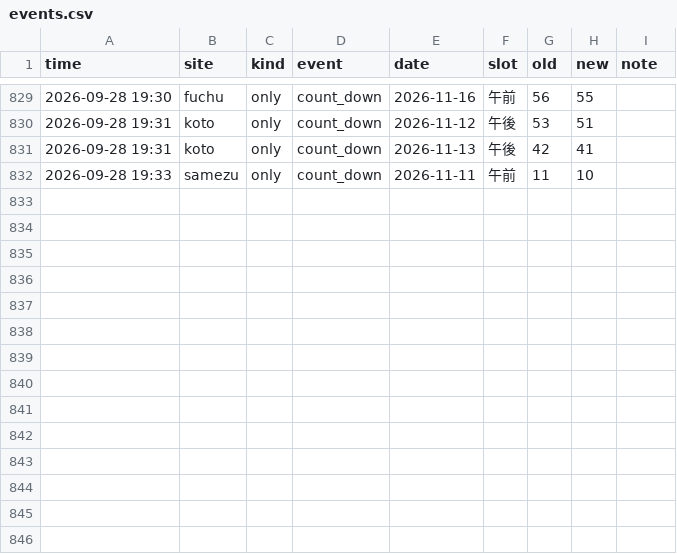
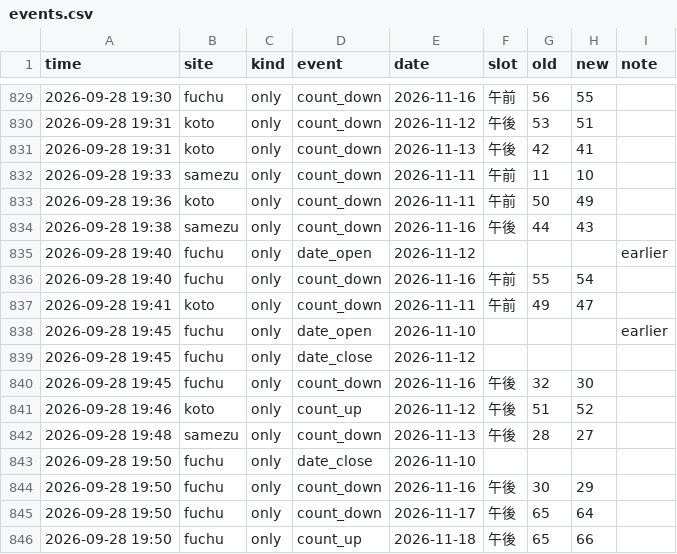
Before and after one commit to Juno264/menkyo-watch, a CSV file: data/events.csv, drawn as a sheet; only a part is shown, gaps mark what is left out; the diff names each change by its address in the sheet, - before the commit and + after, or states it on an @@ line.

```diff
--- a/data/events.csv
+++ b/data/events.csv
+row 833: 2026-09-28 19:36 | koto | only | count_down | 2026-11-11 | 午前 | 50 | 49
+row 834: 2026-09-28 19:38 | samezu | only | count_down | 2026-11-16 | 午後 | 44 | 43
+row 835: 2026-09-28 19:40 | fuchu | only | date_open | 2026-11-12 |  |  |  | earlier
+row 836: 2026-09-28 19:40 | fuchu | only | count_down | 2026-11-16 | 午前 | 55 | 54
+row 837: 2026-09-28 19:41 | koto | only | count_down | 2026-11-11 | 午前 | 49 | 47
+row 838: 2026-09-28 19:45 | fuchu | only | date_open | 2026-11-10 |  |  |  | earlier
+row 839: 2026-09-28 19:45 | fuchu | only | date_close | 2026-11-12
+row 840: 2026-09-28 19:45 | fuchu | only | count_down | 2026-11-16 | 午後 | 32 | 30
+row 841: 2026-09-28 19:46 | koto | only | count_up | 2026-11-12 | 午後 | 51 | 52
+row 842: 2026-09-28 19:48 | samezu | only | count_down | 2026-11-13 | 午後 | 28 | 27
+row 843: 2026-09-28 19:50 | fuchu | only | date_close | 2026-11-10
+row 844: 2026-09-28 19:50 | fuchu | only | count_down | 2026-11-16 | 午後 | 30 | 29
+row 845: 2026-09-28 19:50 | fuchu | only | count_down | 2026-11-17 | 午後 | 65 | 64
+row 846: 2026-09-28 19:50 | fuchu | only | count_up | 2026-11-18 | 午後 | 65 | 66
```
Also changed, not shown: data/cache.csv, data/early.csv, 3 other files.
